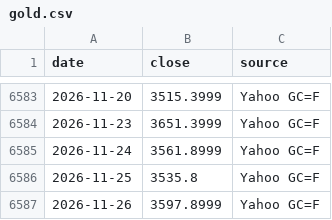
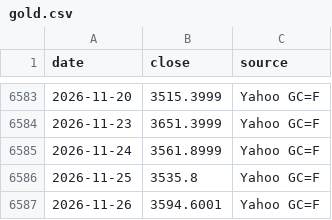
Before and after one commit to Robert3h/market_weather, a CSV file: data/gold.csv, drawn as a sheet; only a part is shown, gaps mark what is left out.

```diff
--- a/data/gold.csv
+++ b/data/gold.csv
@@ -6586,2 +6586,2 @@ date,close,source
 2026-11-25,3535.8,Yahoo GC=F
-2026-11-26,3597.8999,Yahoo GC=F
+2026-11-26,3594.6001,Yahoo GC=F
```
Also changed, not shown: data/fetch_log.csv, 5 other files.
